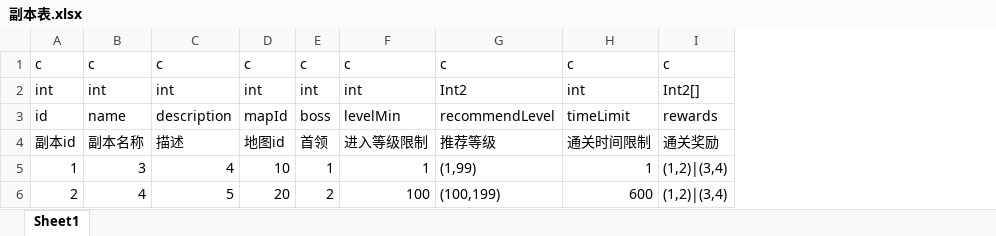
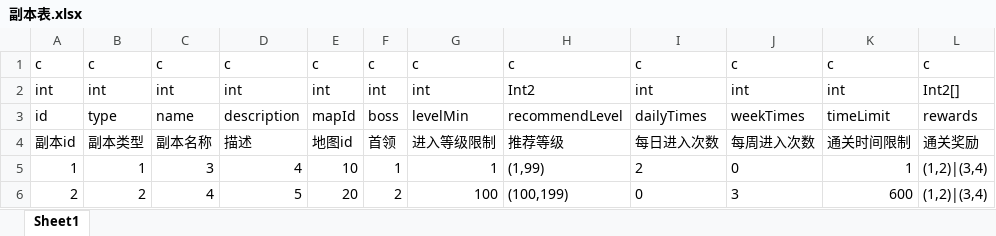
Before and after one commit to wuxijin999/Fish, an Excel workbook: Excel/副本表.xlsx, sheet Sheet1, drawn as a sheet; values as stored, in another font and other column widths than the file's, no borders; the diff names each change by its address in the sheet, - before the commit and + after, or states it on an @@ line.

```diff
--- a/Excel/副本表.xlsx (sheet Sheet1)
+++ b/Excel/副本表.xlsx (sheet Sheet1)
+column B, rows 1-6: c | int | type | 副本类型 | 1 | 2
+column I, rows 1-6: c | int | dailyTimes | 每日进入次数 | 2 | 0
+column J, rows 1-6: c | int | weekTimes | 每周进入次数 | 0 | 3
```
Also changed, not shown: 28 other files.
